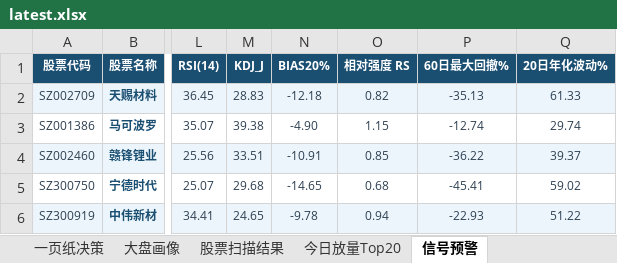
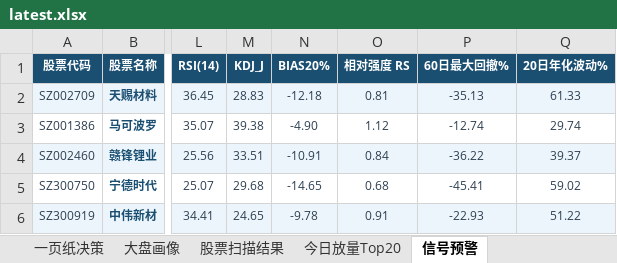
Before and after one commit to gaoyouxiaochao/stock-scanner-v79, an Excel workbook: results/latest.xlsx, sheet 信号预警, drawn as a sheet; only a part is shown, gaps mark what is left out; values as stored, in another font and other column widths than the file's, no borders; conditional formats not drawn; the diff names each change by its address in the sheet, - before the commit and + after, or states it on an @@ line.

```diff
--- a/results/latest.xlsx (sheet 信号预警)
+++ b/results/latest.xlsx (sheet 信号预警)
-O2 (相对强度 RS): 0.82
+O2 (相对强度 RS): 0.81
-O3 (相对强度 RS): 1.15
+O3 (相对强度 RS): 1.12
-O4 (相对强度 RS): 0.85
+O4 (相对强度 RS): 0.84
-O6 (相对强度 RS): 0.94
+O6 (相对强度 RS): 0.91
```
Also changed, not shown: sheet 股票扫描结果, sheet 一页纸决策, sheet 大盘画像, sheet 今日放量Top20, sheet 评级分布, 1 other file.
